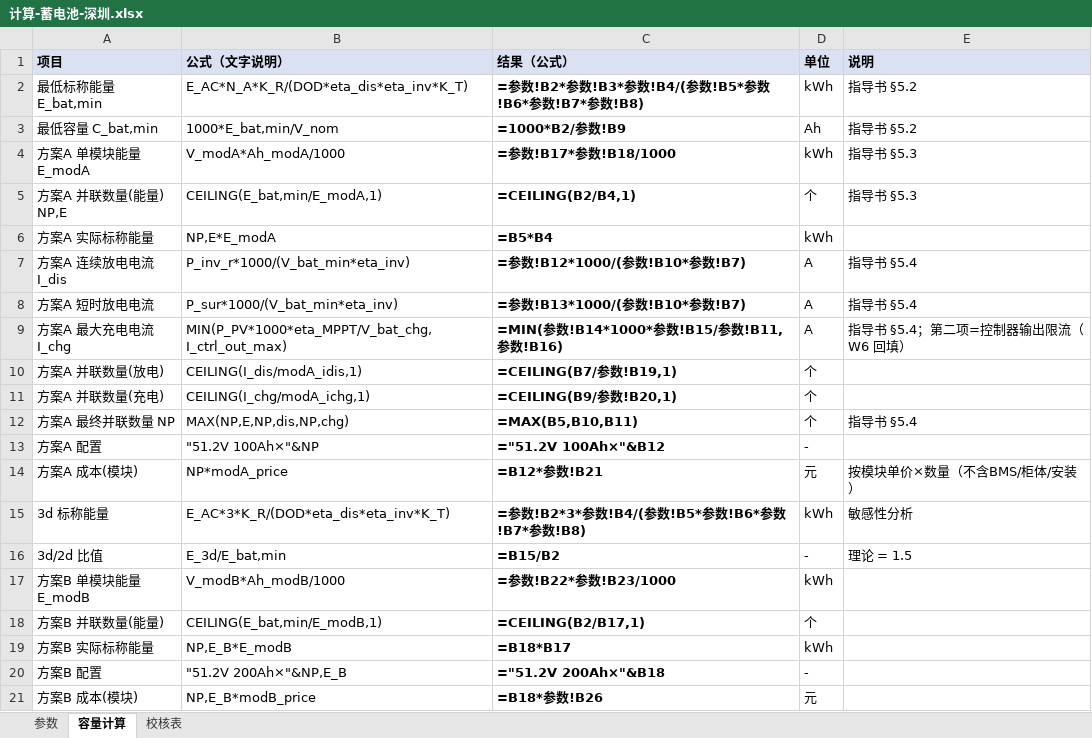
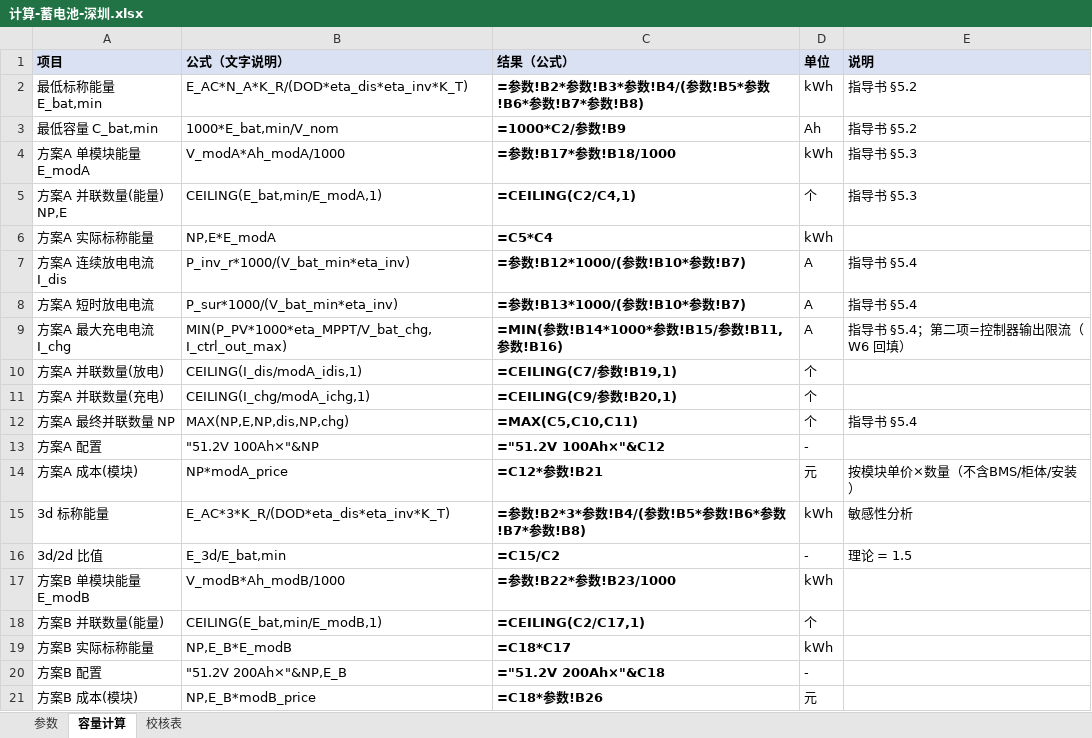
Before and after one commit to sunny1043/offgrid-pv-course-design, an Excel workbook: docs/计算-蓄电池-深圳.xlsx, sheet 容量计算, drawn as a sheet; values as stored, in another font and other column widths than the file's, no borders; formulas without a stored value are shown as written; the diff names each change by its address in the sheet, - before the commit and + after, or states it on an @@ line.

```diff
--- a/docs/计算-蓄电池-深圳.xlsx (sheet 容量计算)
+++ b/docs/计算-蓄电池-深圳.xlsx (sheet 容量计算)
-C3 (结果（公式）): =1000*B2/参数!B9
+C3 (结果（公式）): =1000*C2/参数!B9
-C5 (结果（公式）): =CEILING(B2/B4,1)
+C5 (结果（公式）): =CEILING(C2/C4,1)
-C6 (结果（公式）): =B5*B4
+C6 (结果（公式）): =C5*C4
-C10 (结果（公式）): =CEILING(B7/参数!B19,1)
+C10 (结果（公式）): =CEILING(C7/参数!B19,1)
-C11 (结果（公式）): =CEILING(B9/参数!B20,1)
+C11 (结果（公式）): =CEILING(C9/参数!B20,1)
-C12 (结果（公式）): =MAX(B5,B10,B11)
+C12 (结果（公式）): =MAX(C5,C10,C11)
-C13 (结果（公式）): ="51.2V 100Ah×"&B12
+C13 (结果（公式）): ="51.2V 100Ah×"&C12
-C14 (结果（公式）): =B12*参数!B21
+C14 (结果（公式）): =C12*参数!B21
-C16 (结果（公式）): =B15/B2
+C16 (结果（公式）): =C15/C2
-C18 (结果（公式）): =CEILING(B2/B17,1)
+C18 (结果（公式）): =CEILING(C2/C17,1)
-C19 (结果（公式）): =B18*B17
+C19 (结果（公式）): =C18*C17
-C20 (结果（公式）): ="51.2V 200Ah×"&B18
+C20 (结果（公式）): ="51.2V 200Ah×"&C18
-C21 (结果（公式）): =B18*参数!B26
+C21 (结果（公式）): =C18*参数!B26
```
Also changed, not shown: sheet 参数, docs/计算-光伏阵列-深圳.xlsx, 6 other files.
